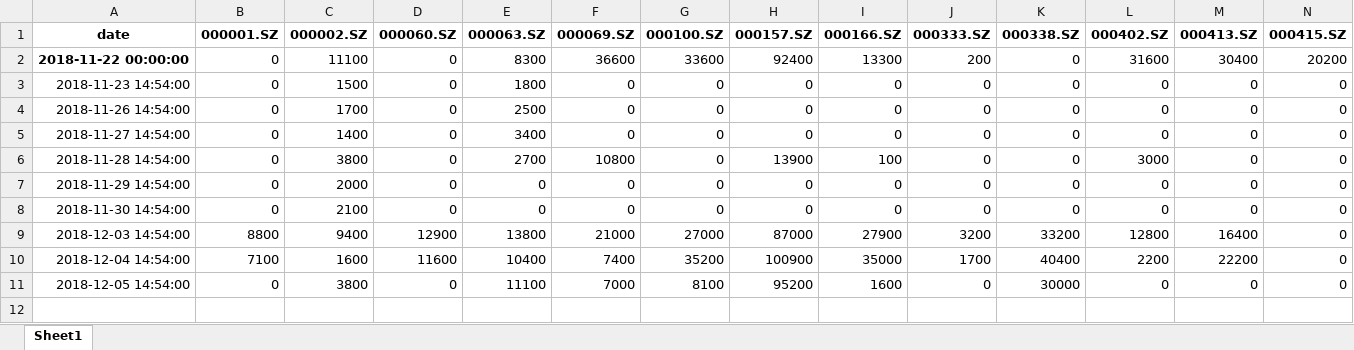
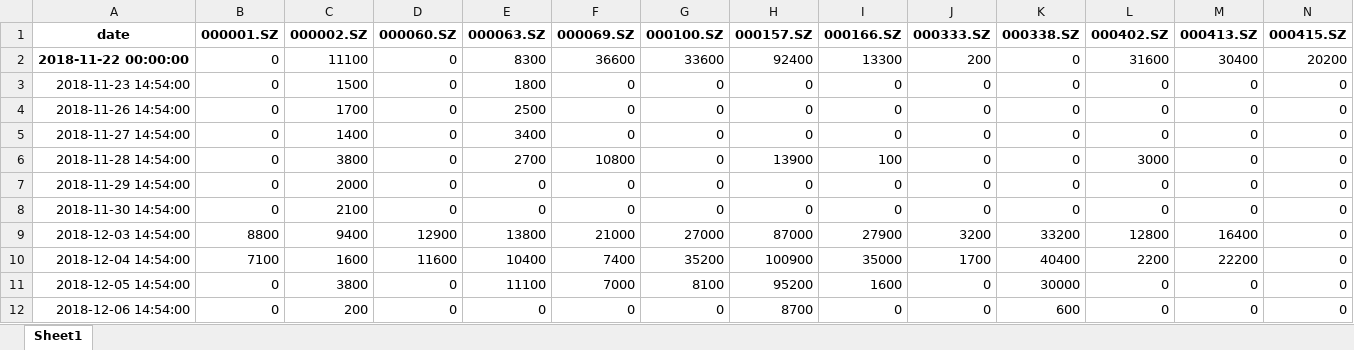
Before and after one commit to Michany/Ruihui-Intern, an Excel workbook: IndexEnhancement/模拟盘PnL跟踪.xlsx, sheet Sheet1, drawn as a sheet; only a part is shown; values as stored, in another font and other column widths than the file's, no borders; rows hold the shown columns only; the diff names each change by its address in the sheet, - before the commit and + after, or states it on an @@ line.

```diff
--- a/IndexEnhancement/模拟盘PnL跟踪.xlsx (sheet Sheet1)
+++ b/IndexEnhancement/模拟盘PnL跟踪.xlsx (sheet Sheet1)
+row 12: 2018-12-06 14:54:00 | 0 | 200 | 0 | 0 | 0 | 0 | 8700 | 0 | 0 | 600 | 0 | 0 | 0
```
Also changed, not shown: IndexEnhancement/模拟盘PnL跟踪 - 100w.xlsx.
